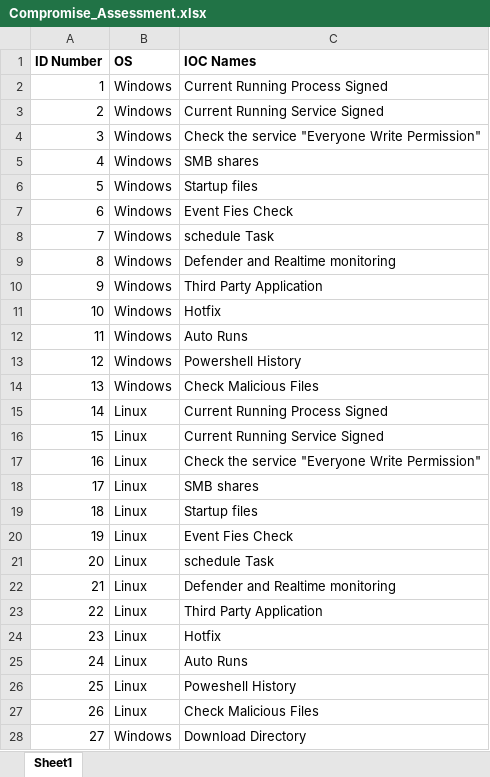
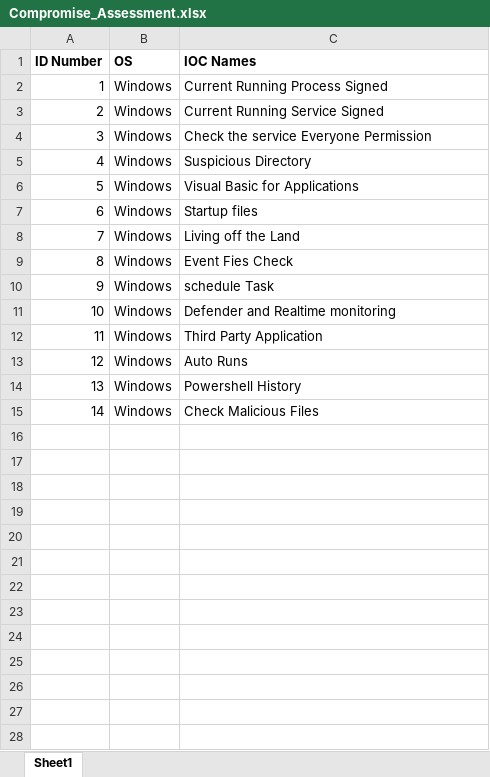
Before and after one commit to georshan-defsecone/DSEC360-, an Excel workbook: backend/DSEC/scan/data/Compromise_Assessment.xlsx, sheet Sheet1, drawn as a sheet; values as stored, in another font and other column widths than the file's, no borders; removed rows and columns are numbered as before the commit, all else as after; the diff names each change by its address in the sheet, - before the commit and + after, or states it on an @@ line.

```diff
--- a/backend/DSEC/scan/data/Compromise_Assessment.xlsx (sheet Sheet1)
+++ b/backend/DSEC/scan/data/Compromise_Assessment.xlsx (sheet Sheet1)
-C4 (IOC Names): Check the service "Everyone Write Permission"
+C4 (IOC Names): Check the service Everyone Permission
-C5 (IOC Names): SMB shares
+C5 (IOC Names): Suspicious Directory
+row 6: 5 | Windows | Visual Basic for Applications
@@ column A (ID Number) renumbered between rows 7 and 15 @@
+row 8: 7 | Windows | Living off the Land
-row 11: 10 | Windows | Hotfix
-row 15: 14 | Linux | Current Running Process Signed
-row 16: 15 | Linux | Current Running Service Signed
-row 17: 16 | Linux | Check the service "Everyone Write Permission"
-row 18: 17 | Linux | SMB shares
-row 19: 18 | Linux | Startup files
-row 20: 19 | Linux | Event Fies Check
-row 21: 20 | Linux | schedule Task
-row 22: 21 | Linux | Defender and Realtime monitoring
-row 23: 22 | Linux | Third Party Application
-row 24: 23 | Linux | Hotfix
-row 25: 24 | Linux | Auto Runs
-row 26: 25 | Linux | Poweshell History
-row 27: 26 | Linux | Check Malicious Files
-row 28: 27 | Windows | Download Directory
```
Also changed, not shown: backend/DSEC/startScan/Compromise_Assesment/Windows/Command_Data/command.xlsx, 7 other files.
